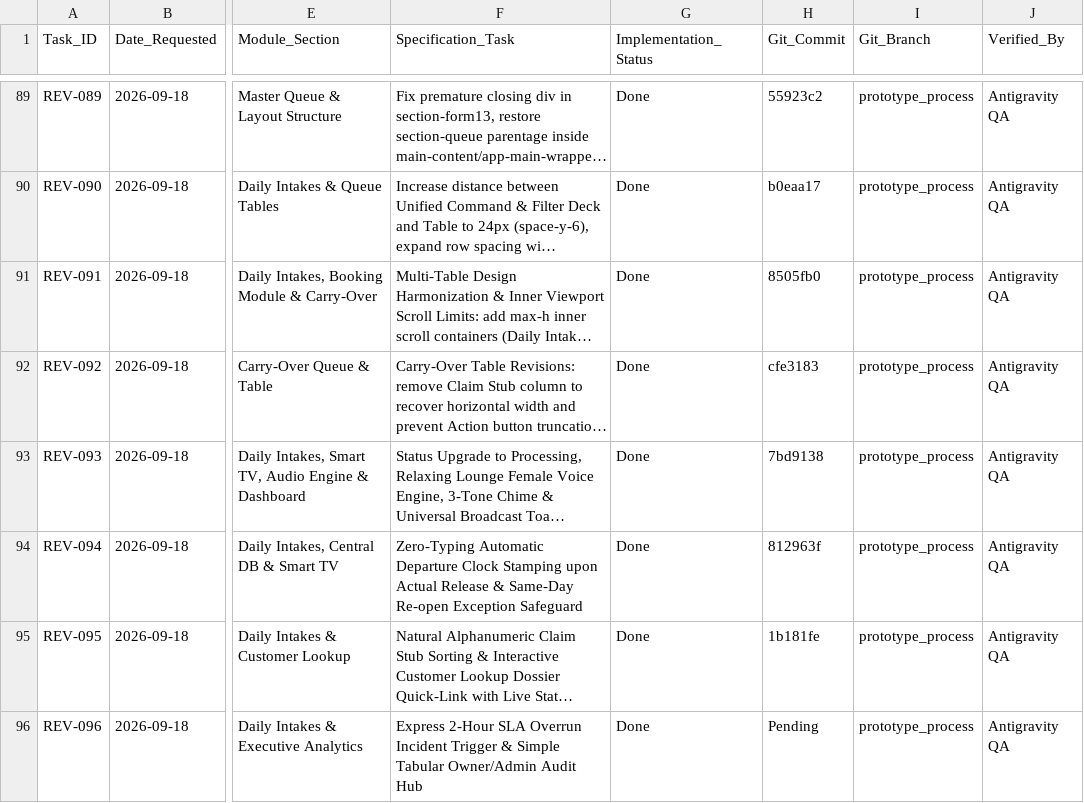
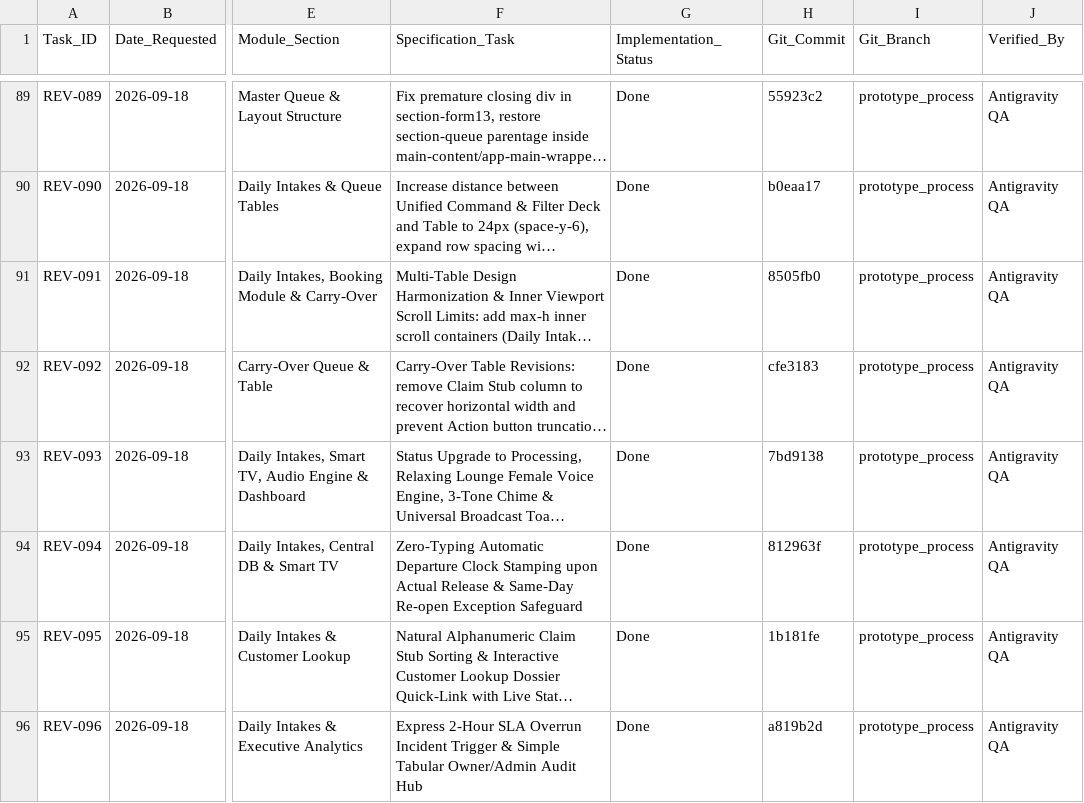
Before and after one commit to Justin-stack101/Hontech_Main_Active_Development_PHP_SQL, a CSV file: Revisions checklist.csv, drawn as a sheet; only a part is shown, gaps mark what is left out; long unchanged cells end in …; the diff names each change by its address in the sheet, - before the commit and + after, or states it on an @@ line.

Commit message:
docs(REV-096): sync final commit hash in Revisions checklist

```diff
--- a/Revisions checklist.csv
+++ b/Revisions checklist.csv
-H96 (Git_Commit): Pending
+H96 (Git_Commit): a819b2d
```
